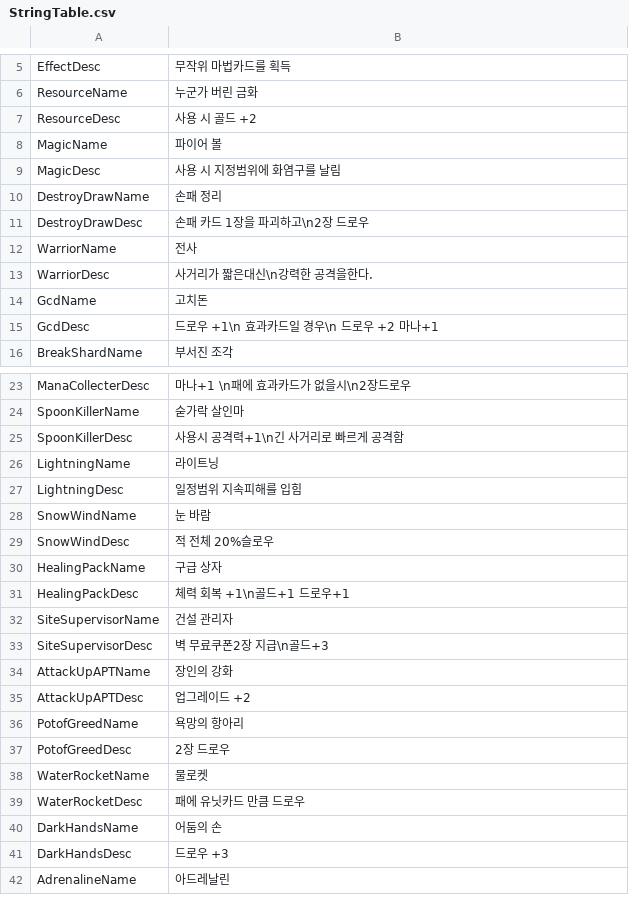
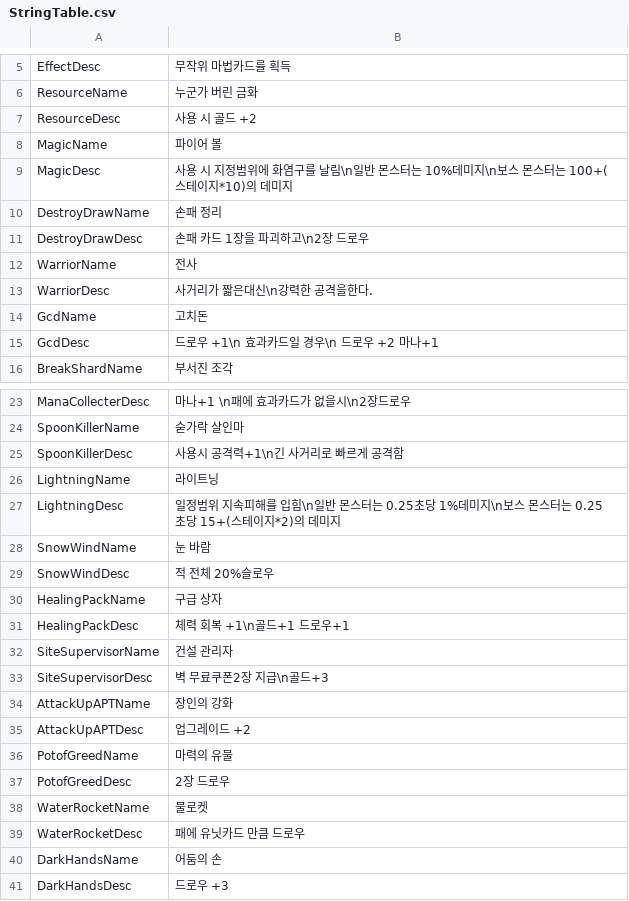
Before and after one commit to Devel-Rocket-ClassRoom/minigame-project-chuleku, a CSV file: Assets/Resources/DataTable/StringTable.csv, drawn as a sheet; only a part is shown, gaps mark what is left out; the shorter side is filled out with more unchanged rows.

```diff
--- a/Assets/Resources/DataTable/StringTable.csv
+++ b/Assets/Resources/DataTable/StringTable.csv
@@ -8,3 +8,3 @@ ResourceDesc,사용 시 골드 +2
 MagicName,파이어 볼
-MagicDesc,사용 시 지정범위에 화염구를 날림
+MagicDesc,사용 시 지정범위에 화염구를 날림\n일반 몬스터는 10%데미지\n보스 몬스터는 100+(스테이지*10)의 데미지
 DestroyDrawName,손패 정리
@@ -26,3 +26,3 @@ SpoonKillerDesc,사용시 공격력+1\n긴 사거리로 빠르게 공격함
 LightningName,라이트닝
-LightningDesc,일정범위 지속피해를 입힘
+LightningDesc,일정범위 지속피해를 입힘\n일반 몬스터는 0.25초당 1%데미지\n보스 몬스터는 0.25초당 15+(스테이지*2)의 데미지
 SnowWindName,눈 바람
@@ -35,3 +35,3 @@ AttackUpAPTName,장인의 강화
 AttackUpAPTDesc,업그레이드 +2
-PotofGreedName,욕망의 항아리
+PotofGreedName,마력의 유물
 PotofGreedDesc,2장 드로우
```
Also changed, not shown: Assets/Resources/CardData/CardTable.csv, Assets/Resources/DataTable/TipTable.csv, 24 other files.
